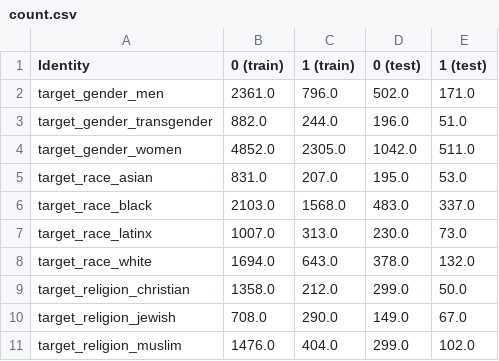
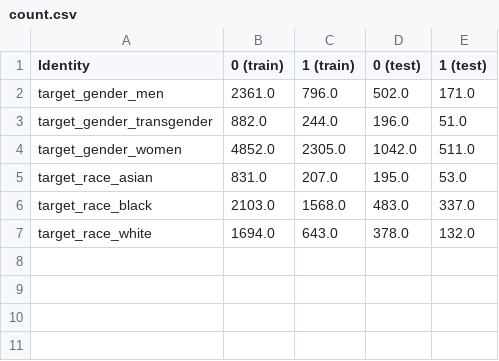
Before and after one commit to khairulislam/DP-on-NLP-Bias, a CSV file: results/ucberkeley/count.csv, drawn as a sheet.

```diff
--- a/results/ucberkeley/count.csv
+++ b/results/ucberkeley/count.csv
@@ -6,6 +6,2 @@ target_race_asian,831.0,207.0,195.0,53.0
 target_race_black,2103.0,1568.0,483.0,337.0
-target_race_latinx,1007.0,313.0,230.0,73.0
 target_race_white,1694.0,643.0,378.0,132.0
-target_religion_christian,1358.0,212.0,299.0,50.0
-target_religion_jewish,708.0,290.0,149.0,67.0
-target_religion_muslim,1476.0,404.0,299.0,102.0
```
Also changed, not shown: results/ucberkeley/average/bert-base-uncased/bias_epsilon_0.5.csv, results/ucberkeley/average/bert-base-uncased/bias_epsilon_1.0.csv, 31 other files.
